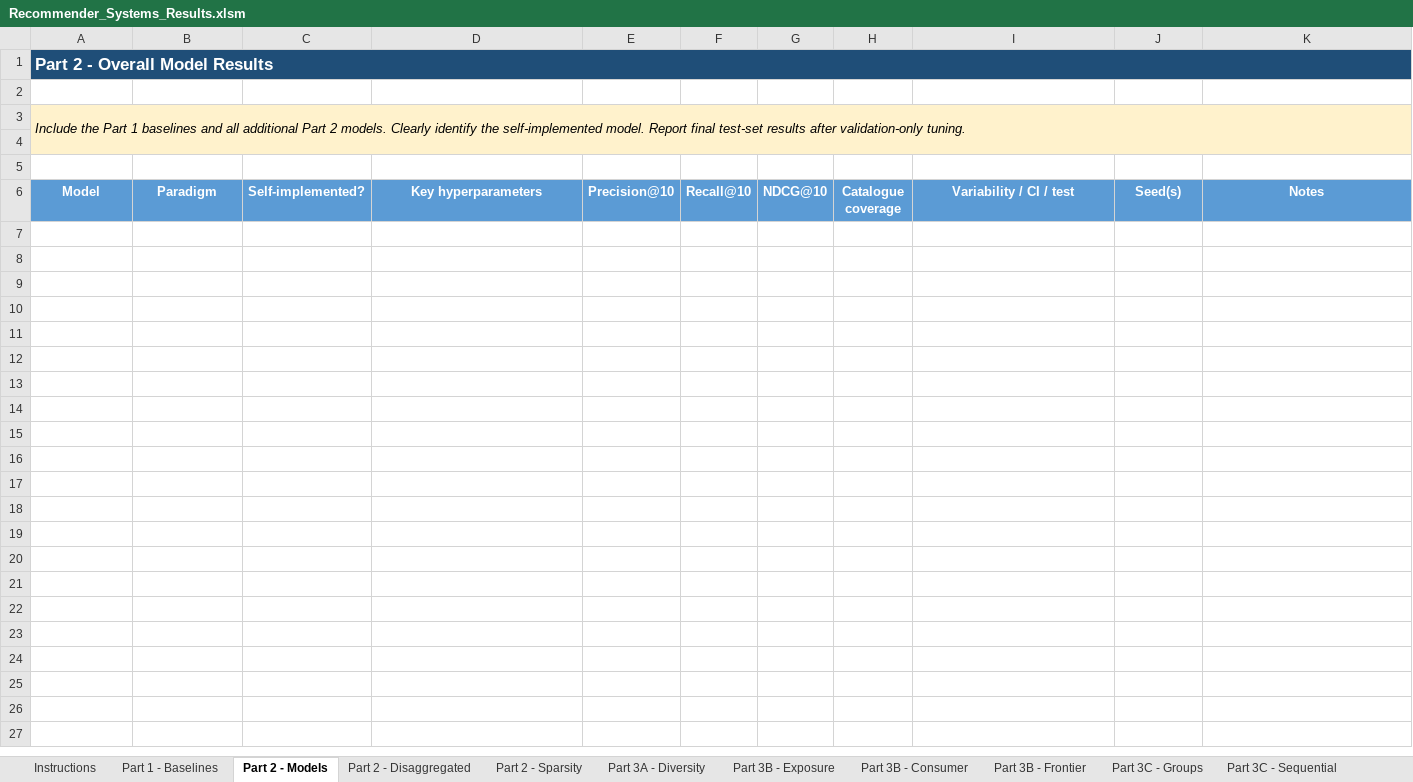
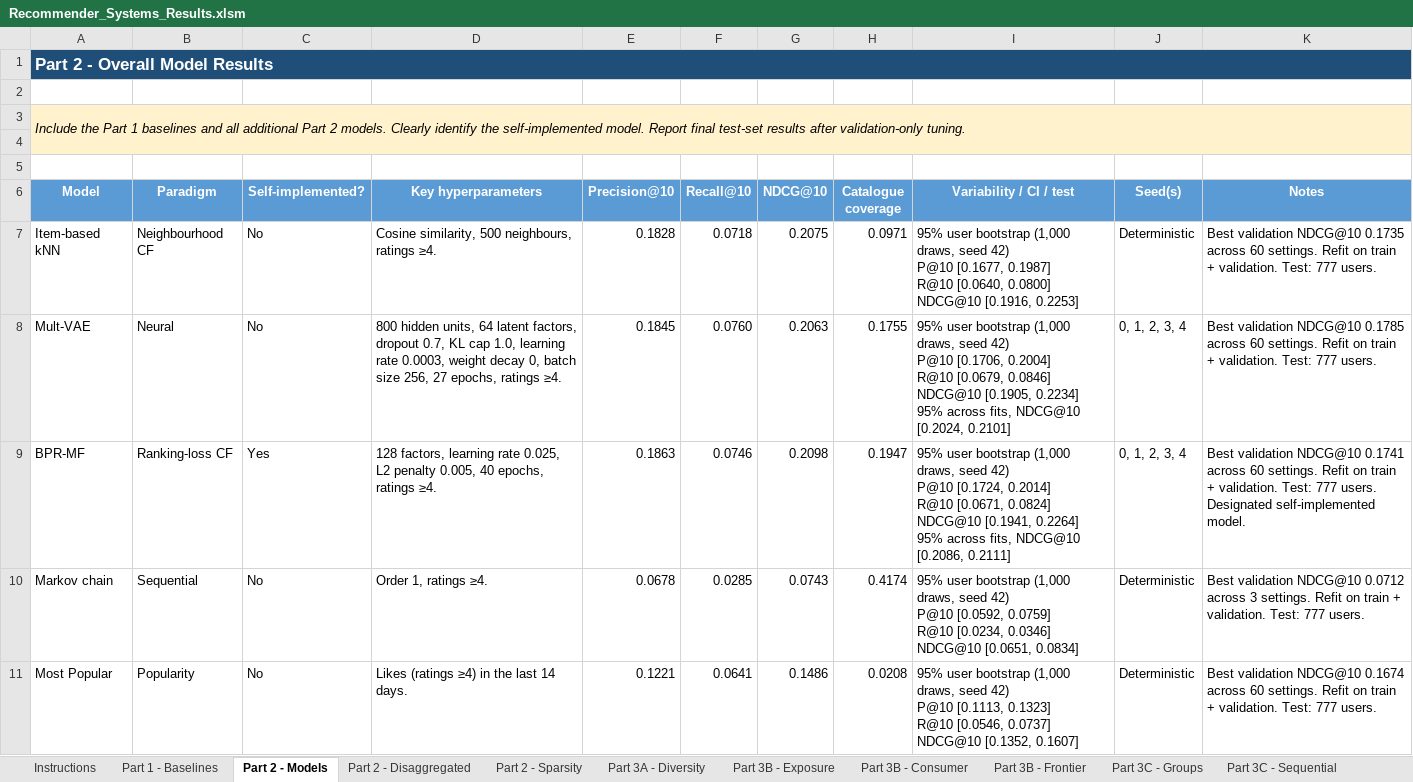
Before and after one commit to DavidRamosSal/recommender-systems-project, an Excel workbook: results/Recommender_Systems_Results.xlsm, sheet Part 2 - Models, drawn as a sheet; values as stored, in another font and other column widths than the file's, no borders; charts and pictures not drawn; ↵ is a line break in a cell; the diff names each change by its address in the sheet, - before the commit and + after, or states it on an @@ line.

```diff
--- a/results/Recommender_Systems_Results.xlsm (sheet Part 2 - Models)
+++ b/results/Recommender_Systems_Results.xlsm (sheet Part 2 - Models)
+row 7: Item-based kNN | Neighbourhood CF | No | Cosine similarity, 500 neighbours, ratings ≥4. | 0.1828 | 0.0718 | 0.2075 | 0.0971 | 95% user bootstrap (1,000 draws, seed 42) ↵ P@10 [0.1677, 0.1987] ↵ R@10 [0.0640, 0.0800] ↵ NDCG@10 [0.1916, 0.2253] | Deterministic | Best validation NDCG@10 0.1735 across 60 settings. Refit on train + validation. Test: 777 users.
+row 8: Mult-VAE | Neural | No | 800 hidden units, 64 latent factors, dropout 0.7, KL cap 1.0, learning rate 0.0003, weight decay 0, batch size 256, 27 epochs, ratings ≥4. | 0.1845 | 0.0760 | 0.2063 | 0.1755 | 95% user bootstrap (1,000 draws, seed 42) ↵ P@10 [0.1706, 0.2004] ↵ R@10 [0.0679, 0.0846] ↵ NDCG@10 [0.1905, 0.2234] ↵ 95% across fits, NDCG@10 [0.2024, 0.2101] | 0, 1, 2, 3, 4 | Best validation NDCG@10 0.1785 across 60 settings. Refit on train + validation. Test: 777 users.
+row 9: BPR-MF | Ranking-loss CF | Yes | 128 factors, learning rate 0.025, L2 penalty 0.005, 40 epochs, ratings ≥4. | 0.1863 | 0.0746 | 0.2098 | 0.1947 | 95% user bootstrap (1,000 draws, seed 42) ↵ P@10 [0.1724, 0.2014] ↵ R@10 [0.0671, 0.0824] ↵ NDCG@10 [0.1941, 0.2264] ↵ 95% across fits, NDCG@10 [0.2086, 0.2111] | 0, 1, 2, 3, 4 | Best validation NDCG@10 0.1741 across 60 settings. Refit on train + validation. Test: 777 users. Designated self-implemented model.
+row 10: Markov chain | Sequential | No | Order 1, ratings ≥4. | 0.0678 | 0.0285 | 0.0743 | 0.4174 | 95% user bootstrap (1,000 draws, seed 42) ↵ P@10 [0.0592, 0.0759] ↵ R@10 [0.0234, 0.0346] ↵ NDCG@10 [0.0651, 0.0834] | Deterministic | Best validation NDCG@10 0.0712 across 3 settings. Refit on train + validation. Test: 777 users.
+row 11: Most Popular | Popularity | No | Likes (ratings ≥4) in the last 14 days. | 0.1221 | 0.0641 | 0.1486 | 0.0208 | 95% user bootstrap (1,000 draws, seed 42) ↵ P@10 [0.1113, 0.1323] ↵ R@10 [0.0546, 0.0737] ↵ NDCG@10 [0.1352, 0.1607] | Deterministic | Best validation NDCG@10 0.1674 across 60 settings. Refit on train + validation. Test: 777 users.
```
Also changed, not shown: sheet Part 2 - Disaggregated, sheet Part 2 - Sparsity, sheet Instructions, 2 other files.
